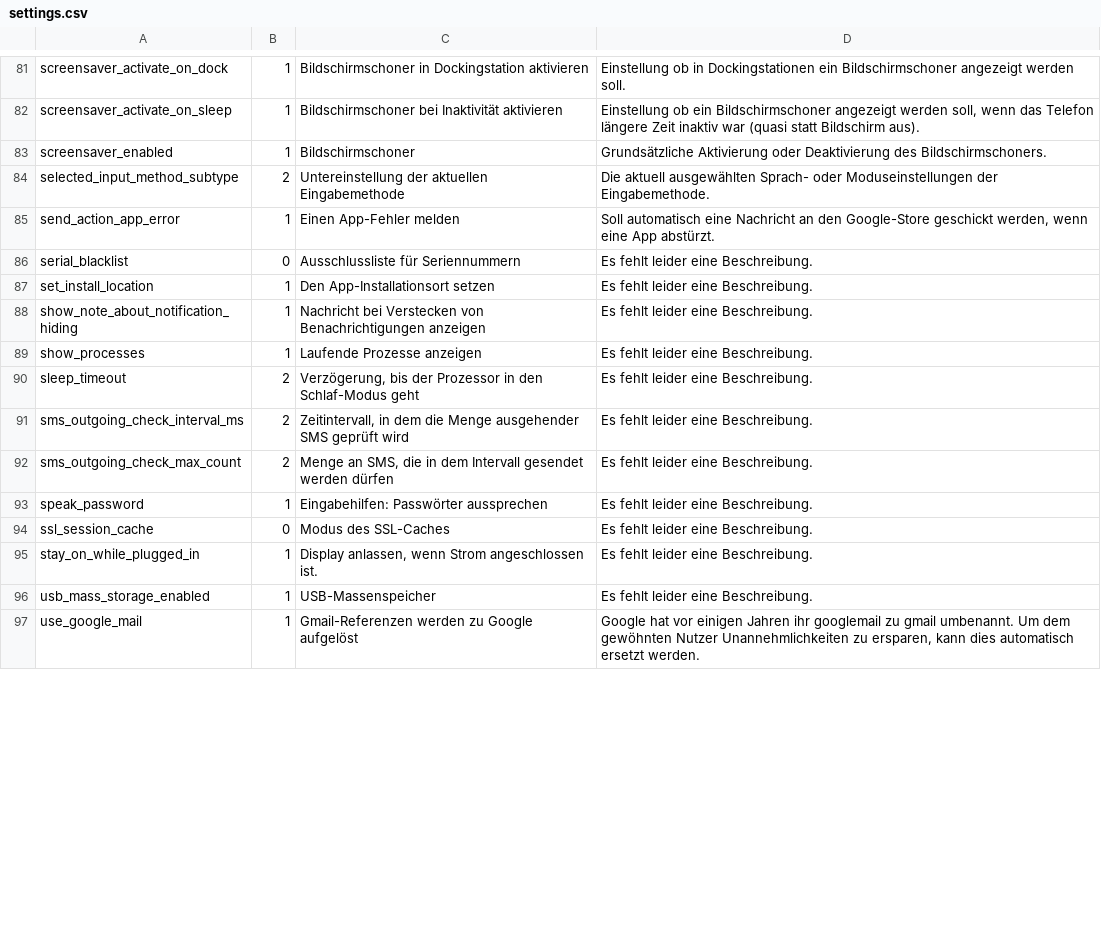
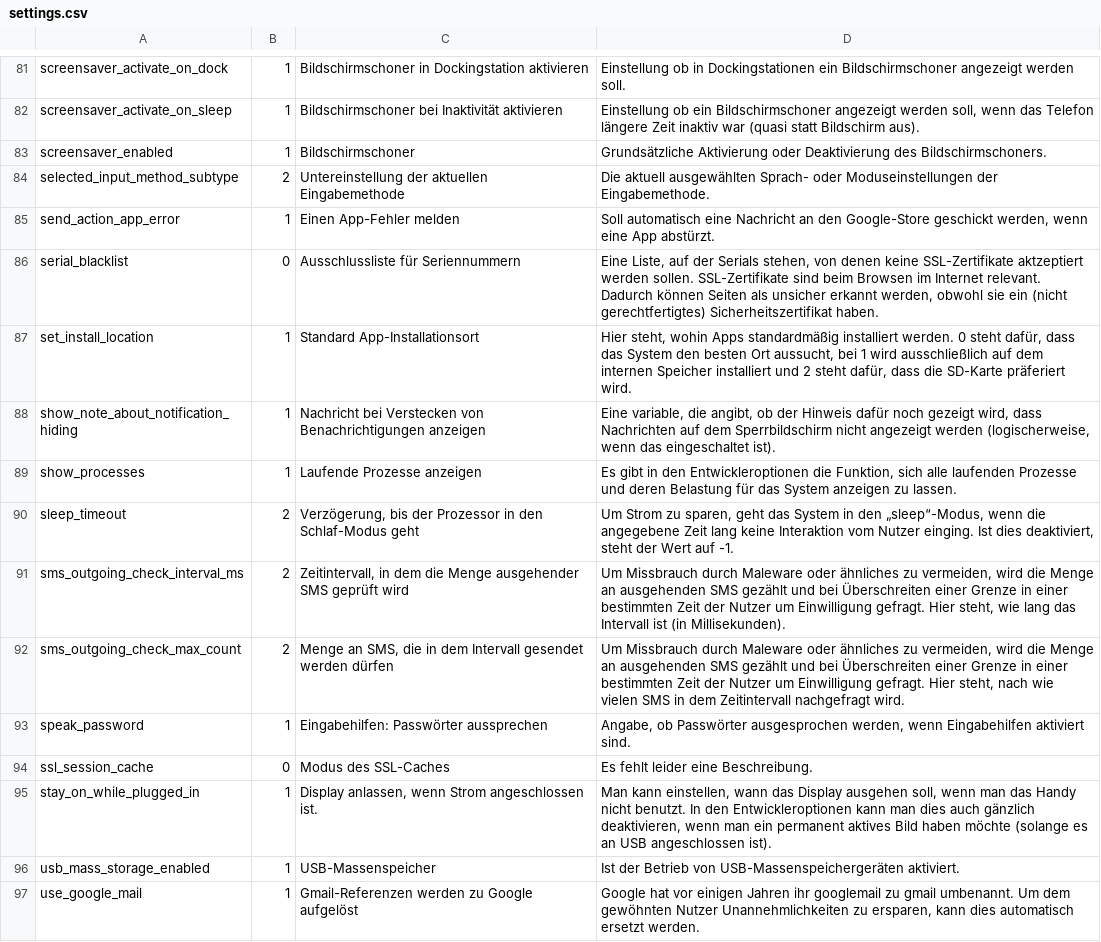
Before and after one commit to SecUSo/FoxIT, a CSV file: android/res/raw/settings.csv, drawn as a sheet; only a part is shown, gaps mark what is left out; the diff covers the shown part only.

Commit message:
update der Settingsdescriptions, außerdem anpassen des Klassensymbols und ein typo. drei weitere Lektionen

```diff
--- a/android/res/raw/settings.csv
+++ b/android/res/raw/settings.csv
@@ -85,13 +85,13 @@ selected_input_method_subtype;2;Untereinstellung der aktuellen Eingabemethode;Di
 send_action_app_error;1;Einen App-Fehler melden;Soll automatisch eine Nachricht an den Google-Store geschickt werden, wenn eine App abstürzt.
-serial_blacklist;0;Ausschlussliste für Seriennummern;Es fehlt leider eine Beschreibung.
-set_install_location;1;Den App-Installationsort setzen;Es fehlt leider eine Beschreibung.
-show_note_about_notification_hiding;1;Nachricht bei Verstecken von Benachrichtigungen anzeigen;Es fehlt leider eine Beschreibung.
-show_processes;1;Laufende Prozesse anzeigen;Es fehlt leider eine Beschreibung.
-sleep_timeout;2;Verzögerung, bis der Prozessor in den Schlaf-Modus geht;Es fehlt leider eine Beschreibung.
-sms_outgoing_check_interval_ms;2;Zeitintervall, in dem die Menge ausgehender SMS geprüft wird;Es fehlt leider eine Beschreibung.
-sms_outgoing_check_max_count;2;Menge an SMS, die in dem Intervall gesendet werden dürfen;Es fehlt leider eine Beschreibung.
-speak_password;1;Eingabehilfen: Passwörter aussprechen;Es fehlt leider eine Beschreibung.
+serial_blacklist;0;Ausschlussliste für Seriennummern;Eine Liste, auf der Serials stehen, von denen keine SSL-Zertifikate aktzeptiert werden sollen. SSL-Zertifikate sind beim Browsen im Internet relevant. Dadurch können Seiten als unsicher erkannt werden, obwohl sie ein (nicht gerechtfertigtes) Sicherheitszertifikat haben.
+set_install_location;1;Standard App-Installationsort;Hier steht, wohin Apps standardmäßig installiert werden. 0 steht dafür, dass das System den besten Ort aussucht, bei 1 wird ausschließlich auf dem internen Speicher installiert und 2 steht dafür, dass die SD-Karte präferiert wird.
+show_note_about_notification_hiding;1;Nachricht bei Verstecken von Benachrichtigungen anzeigen;Eine variable, die angibt, ob der Hinweis dafür noch gezeigt wird, dass Nachrichten auf dem Sperrbildschirm nicht angezeigt werden (logischerweise, wenn das eingeschaltet ist).
+show_processes;1;Laufende Prozesse anzeigen;Es gibt in den Entwickleroptionen die Funktion, sich alle laufenden Prozesse und deren Belastung für das System anzeigen zu lassen.
+sleep_timeout;2;Verzögerung, bis der Prozessor in den Schlaf-Modus geht;Um Strom zu sparen, geht das System in den „sleep“-Modus, wenn die angegebene Zeit lang keine Interaktion vom Nutzer einging. Ist dies deaktiviert, steht der Wert auf -1.
+sms_outgoing_check_interval_ms;2;Zeitintervall, in dem die Menge ausgehender SMS geprüft wird;Um Missbrauch durch Maleware oder ähnliches zu vermeiden, wird die Menge an ausgehenden SMS gezählt und bei Überschreiten einer Grenze in einer bestimmten Zeit der Nutzer um Einwilligung gefragt. Hier steht, wie lang das Intervall ist  (in Millisekunden).
+sms_outgoing_check_max_count;2;Menge an SMS, die in dem Intervall gesendet werden dürfen;Um Missbrauch durch Maleware oder ähnliches zu vermeiden, wird die Menge an ausgehenden SMS gezählt und bei Überschreiten einer Grenze in einer bestimmten Zeit der Nutzer um Einwilligung gefragt. Hier steht, nach wie vielen SMS in dem Zeitintervall nachgefragt wird.
+speak_password;1;Eingabehilfen: Passwörter aussprechen;Angabe, ob Passwörter ausgesprochen werden, wenn Eingabehilfen aktiviert sind.
 ssl_session_cache;0;Modus des SSL-Caches;Es fehlt leider eine Beschreibung.
-stay_on_while_plugged_in;1;Display anlassen, wenn Strom angeschlossen ist.;Es fehlt leider eine Beschreibung.
-usb_mass_storage_enabled;1;USB-Massenspeicher;Es fehlt leider eine Beschreibung.
+stay_on_while_plugged_in;1;Display anlassen, wenn Strom angeschlossen ist.;Man kann einstellen, wann das Display ausgehen soll, wenn man das Handy nicht benutzt. In den Entwickleroptionen kann man dies auch gänzlich deaktivieren, wenn man ein permanent aktives Bild haben möchte (solange es an USB angeschlossen ist).
+usb_mass_storage_enabled;1;USB-Massenspeicher;Ist der Betrieb von USB-Massenspeichergeräten aktiviert.
 use_google_mail;1;Gmail-Referenzen werden zu Google aufgelöst;Google hat vor einigen Jahren ihr googlemail zu gmail umbenannt. Um dem gewöhnten Nutzer Unannehmlichkeiten zu ersparen, kann dies automatisch ersetzt werden.
```
Also changed, not shown: 14 edited cells elsewhere in this file, android/res/raw/lektionen.csv, 2 other files.
